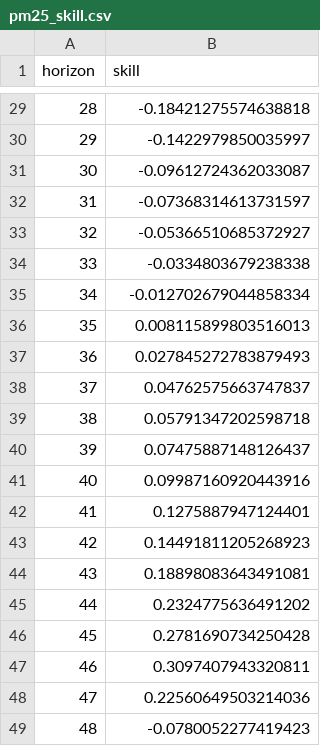
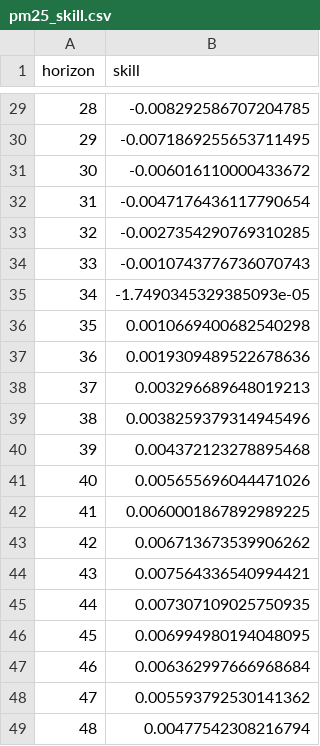
Before and after one commit to EduIntellect/paper2H, a CSV file: results/pm25_skill.csv, drawn as a sheet; only a part is shown, gaps mark what is left out; the diff covers the shown part only.

```diff
--- a/results/pm25_skill.csv
+++ b/results/pm25_skill.csv
@@ -29,21 +29,21 @@ horizon,skill
-28,-0.18421275574638818
-29,-0.1422979850035997
-30,-0.09612724362033087
-31,-0.07368314613731597
-32,-0.05366510685372927
-33,-0.0334803679238338
-34,-0.012702679044858334
-35,0.008115899803516013
-36,0.027845272783879493
-37,0.04762575663747837
-38,0.05791347202598718
-39,0.07475887148126437
-40,0.09987160920443916
-41,0.1275887947124401
-42,0.14491811205268923
-43,0.18898083643491081
-44,0.2324775636491202
-45,0.2781690734250428
-46,0.3097407943320811
-47,0.22560649503214036
-48,-0.0780052277419423
+28,-0.008292586707204785
+29,-0.0071869255653711495
+30,-0.006016110000433672
+31,-0.0047176436117790654
+32,-0.0027354290769310285
+33,-0.0010743776736070743
+34,-1.7490345329385093e-05
+35,0.0010669400682540298
+36,0.0019309489522678636
+37,0.003296689648019213
+38,0.0038259379314945496
+39,0.004372123278895468
+40,0.005655696044471026
+41,0.0060001867892989225
+42,0.006713673539906262
+43,0.007564336540994421
+44,0.007307109025750935
+45,0.006994980194048095
+46,0.006362997666968684
+47,0.005593792530141362
+48,0.00477542308216794
```
Also changed, not shown: 27 edited cells elsewhere in this file, results/pm25_errors.csv, 9 other files.
